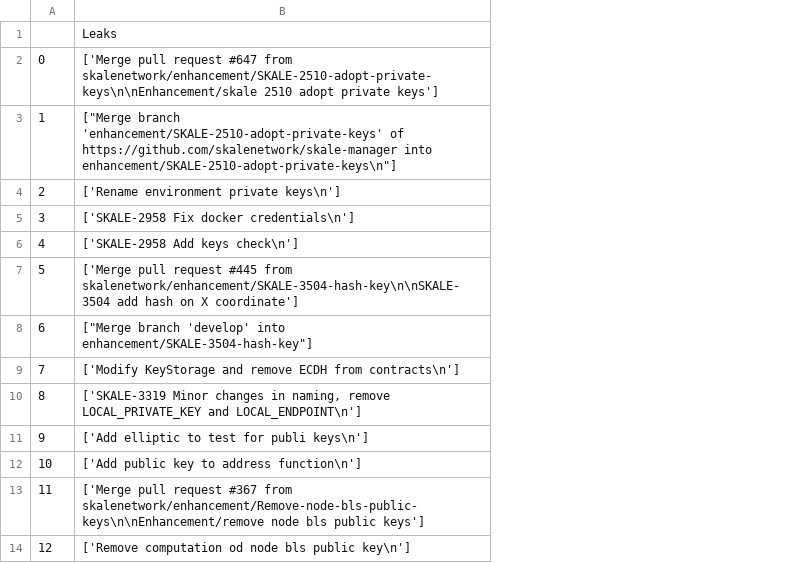
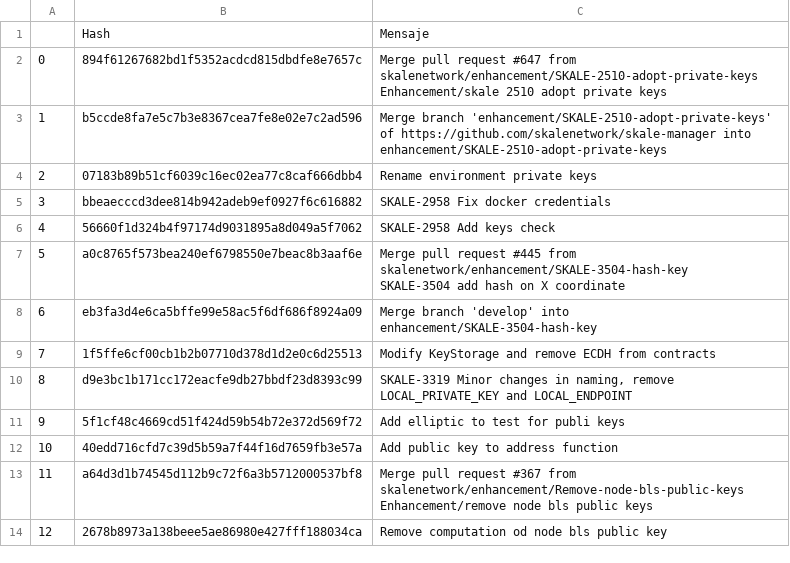
Before and after one commit to lara-ocon/P1B3_CrearJson, a CSV file: leaks_encontrados.csv, drawn as a sheet; only a part is shown; removed rows and columns are numbered as before the commit, all else as after; ↵ is a line break in a cell; the diff names each change by its address in the sheet, - before the commit and + after, or states it on an @@ line.

Commit message:
Cambio git leaks para que tambien me devuelva el hash de los commits

```diff
--- a/leaks_encontrados.csv
+++ b/leaks_encontrados.csv
-column B, rows 1-14: Leaks | ['Merge pull request #647 from skalenetwork/enhancement/SKALE-2510-adopt-private-keys\n\nEnhancement/skale 2510 adopt private keys'] | ["Merge branch 'enhancement/SKALE-2510-adopt-private-keys' of https://github.com/skalenetwork/skale-manager into enhancement/SKALE-2510-adopt-private-keys\n"] | ['Rename environment private keys\n'] | ['SKALE-2958 Fix docker credentials\n'] | ['SKALE-2958 Add keys check\n'] | ['Merge pull request #445 from skalenetwork/enhancement/SKALE-3504-hash-key\n\nSKALE-3504 add hash on X coordinate'] | ["Merge branch 'develop' into enhancement/SKALE-3504-hash-key"] | ['Modify KeyStorage and remove ECDH from contracts\n'] | ['SKALE-3319 Minor changes in naming, remove LOCAL_PRIVATE_KEY and LOCAL_ENDPOINT\n'] | ['Add elliptic to test for publi keys\n'] | ['Add public key to address function\n'] | ['Merge pull request #367 from skalenetwork/enhancement/Remove-node-bls-public-keys\n\nEnhancement/remove node bls public keys'] | ['Remove computation od node bls public key\n']
+column B, rows 1-14: Hash | 894f61267682bd1f5352acdcd815dbdfe8e7657c | b5ccde8fa7e5c7b3e8367cea7fe8e02e7c2ad596 | 07183b89b51cf6039c16ec02ea77c8caf666dbb4 | bbeaecccd3dee814b942adeb9ef0927f6c616882 | 56660f1d324b4f97174d9031895a8d049a5f7062 | a0c8765f573bea240ef6798550e7beac8b3aaf6e | eb3fa3d4e6ca5bffe99e58ac5f6df686f8924a09 | 1f5ffe6cf00cb1b2b07710d378d1d2e0c6d25513 | d9e3bc1b171cc172eacfe9db27bbdf23d8393c99 | 5f1cf48c4669cd51f424d59b54b72e372d569f72 | 40edd716cfd7c39d5b59a7f44f16d7659fb3e57a | a64d3d1b74545d112b9c72f6a3b5712000537bf8 | 2678b8973a138beee5ae86980e427fff188034ca
+column C, rows 1-14: Mensaje | Merge pull request #647 from skalenetwork/enhancement/SKALE-2510-adopt-private-keys ↵ Enhancement/skale 2510 adopt private keys | Merge branch 'enhancement/SKALE-2510-adopt-private-keys' of https://github.com/skalenetwork/skale-manager into enhancement/SKALE-2510-adopt-private-keys | Rename environment private keys | SKALE-2958 Fix docker credentials | SKALE-2958 Add keys check | Merge pull request #445 from skalenetwork/enhancement/SKALE-3504-hash-key ↵ SKALE-3504 add hash on X coordinate | Merge branch 'develop' into enhancement/SKALE-3504-hash-key | Modify KeyStorage and remove ECDH from contracts | SKALE-3319 Minor changes in naming, remove LOCAL_PRIVATE_KEY and LOCAL_ENDPOINT | Add elliptic to test for publi keys | Add public key to address function | Merge pull request #367 from skalenetwork/enhancement/Remove-node-bls-public-keys ↵ Enhancement/remove node bls public keys | Remove computation od node bls public key
```
Also changed, not shown: 1 other file.
